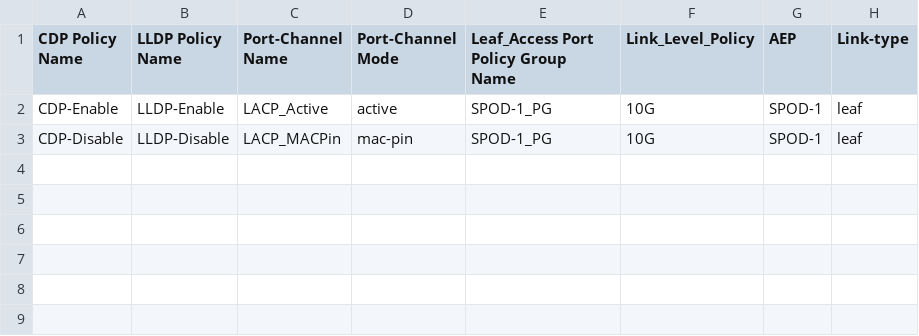
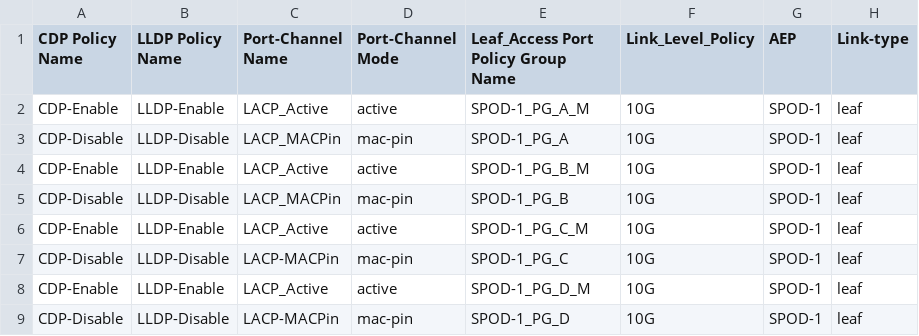
Before and after one commit to agrwnmn/ACI_Sandbox_Testing, a CSV file: Version1.7.2-csv_builds_everywhere/input/fabric_node.csv, drawn as a sheet.

Commit message:
Update - 09-04-20 lc

```diff
--- a/Version1.7.2-csv_builds_everywhere/input/fabric_node.csv
+++ b/Version1.7.2-csv_builds_everywhere/input/fabric_node.csv
@@ -1,3 +1,9 @@
 CDP Policy Name,LLDP Policy Name,Port-Channel Name,Port-Channel Mode,Leaf_Access Port Policy Group Name,Link_Level_Policy,AEP,Link-type
-CDP-Enable,LLDP-Enable,LACP_Active,active,SPOD-1_PG,10G,SPOD-1,leaf
-CDP-Disable,LLDP-Disable,LACP_MACPin,mac-pin,SPOD-1_PG,10G,SPOD-1,leaf
+CDP-Enable,LLDP-Enable,LACP_Active,active,SPOD-1_PG_A_M,10G,SPOD-1,leaf
+CDP-Disable,LLDP-Disable,LACP_MACPin,mac-pin,SPOD-1_PG_A,10G,SPOD-1,leaf
+CDP-Enable,LLDP-Enable,LACP_Active,active,SPOD-1_PG_B_M,10G,SPOD-1,leaf
+CDP-Disable,LLDP-Disable,LACP_MACPin,mac-pin,SPOD-1_PG_B,10G,SPOD-1,leaf
+CDP-Enable,LLDP-Enable,LACP_Active,active,SPOD-1_PG_C_M,10G,SPOD-1,leaf
+CDP-Disable,LLDP-Disable,LACP-MACPin,mac-pin,SPOD-1_PG_C,10G,SPOD-1,leaf
+CDP-Enable,LLDP-Enable,LACP_Active,active,SPOD-1_PG_D_M,10G,SPOD-1,leaf
+CDP-Disable,LLDP-Disable,LACP-MACPin,mac-pin,SPOD-1_PG_D,10G,SPOD-1,leaf
```
